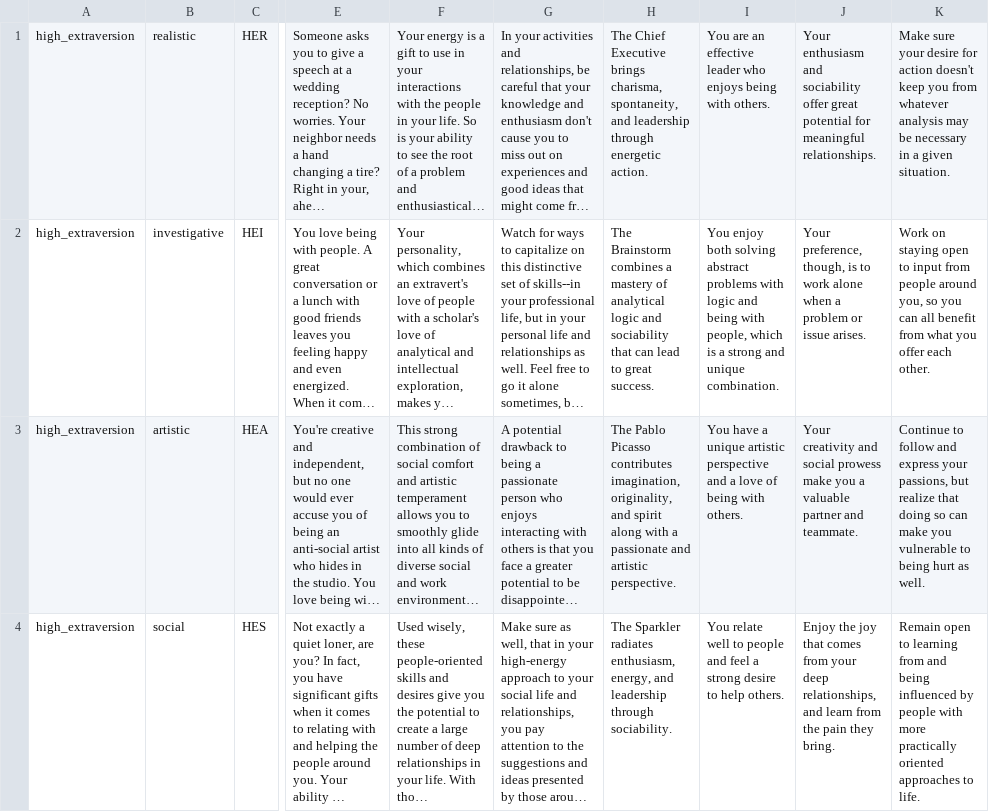
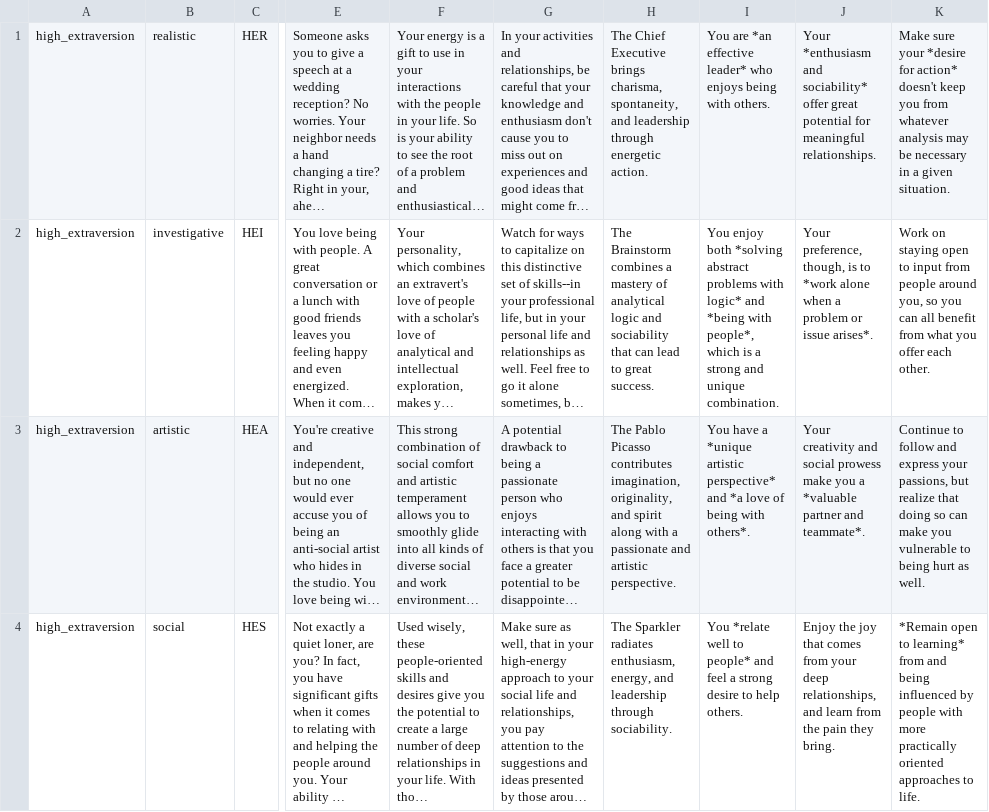
Before and after one commit to tidepool/OAuthProvider, a CSV file: db/seeds/data/profile_descriptions_new.csv, drawn as a sheet; only a part is shown, gaps mark what is left out; long unchanged cells end in …; the diff covers the shown part only; the diff names each change by its address in the sheet, - before the commit and + after, or states it on an @@ line.

```diff
--- a/db/seeds/data/profile_descriptions_new.csv
+++ b/db/seeds/data/profile_descriptions_new.csv
-I1: You are an effective leader who enjoys…
+I1: You are *an effective leader* who enjoys…
-J1: Your enthusiasm and sociability offer great…
+J1: Your *enthusiasm and sociability* offer great…
-K1: …sure your desire for action doesn't keep…
+K1: …sure your *desire for action* doesn't keep…
-I2: …enjoy both solving abstract problems with logic and being with people, which is…
+I2: …enjoy both *solving abstract problems with logic* and *being with people*, which is…
-J2: …is to work alone when a problem or issue arises.
+J2: …is to *work alone when a problem or issue arises*.
-I3: …have a unique artistic perspective and a love of being with others.
+I3: …have a *unique artistic perspective* and *a love of being with others*.
-J3: …you a valuable partner and teammate.
+J3: …you a *valuable partner and teammate*.
-I4: You relate well to people and feel…
+I4: You *relate well to people* and feel…
-K4: Remain open to learning from and…
+K4: *Remain open to learning* from and…
```
Also changed, not shown: 167 edited cells elsewhere in this file, 7 other files.
